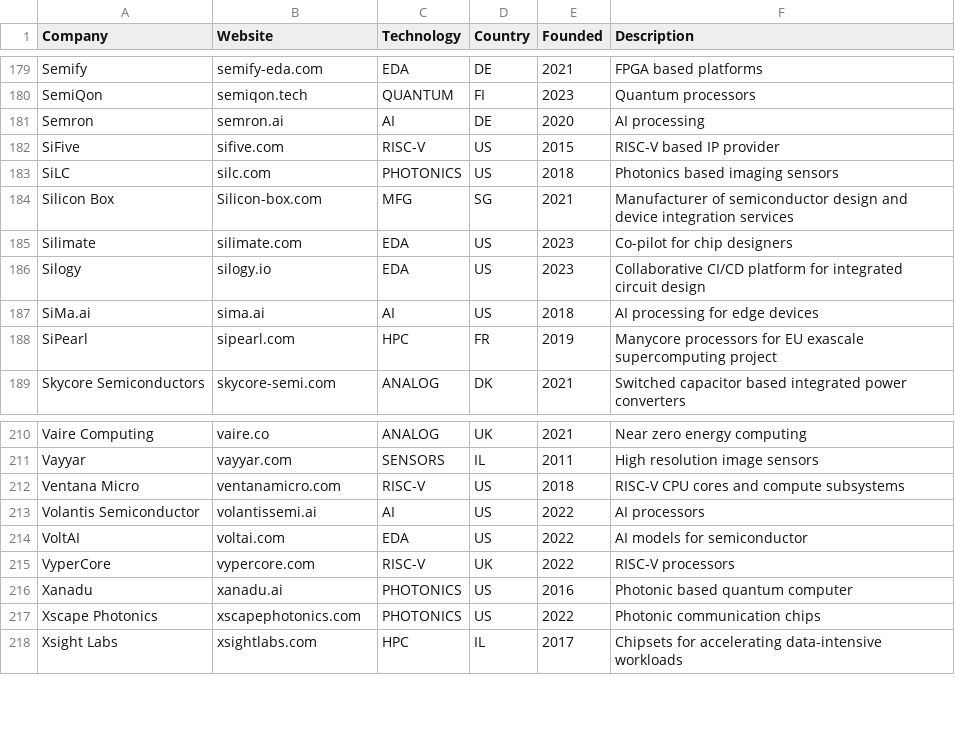
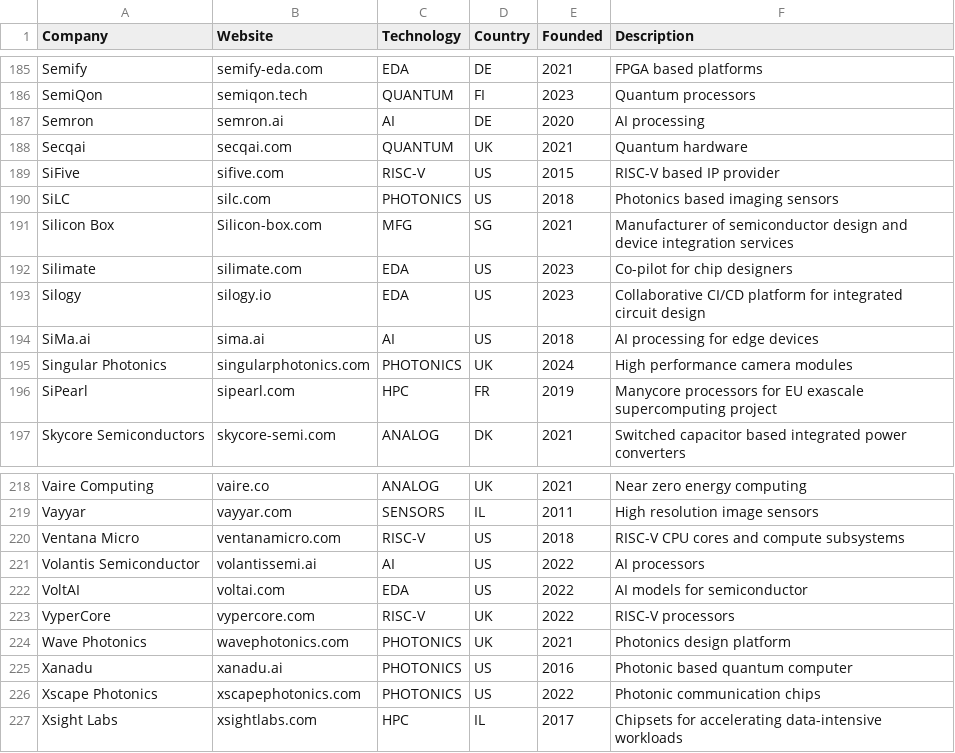
Before and after one commit to aolofsson/awesome-semiconductor-startups, a CSV file: startups.csv, drawn as a sheet; only a part is shown, gaps mark what is left out; the diff covers the shown part only.

```diff
--- a/startups.csv
+++ b/startups.csv
@@ -181,2 +187,3 @@ SemiQon,semiqon.tech,QUANTUM,FI,2023,Quantum processors
 Semron,semron.ai,AI,DE,2020,AI processing
+Secqai,secqai.com,QUANTUM,UK,2021,Quantum hardware
 SiFive,sifive.com,RISC-V,US,2015,RISC-V based IP provider
@@ -187,2 +194,3 @@ Silogy,silogy.io,EDA,US,2023,Collaborative CI/CD platform for integrated circuit
 SiMa.ai,sima.ai,AI,US,2018,AI processing for edge devices
+Singular Photonics,singularphotonics.com,PHOTONICS,UK,2024,High performance camera modules
 SiPearl,sipearl.com,HPC,FR,2019,Manycore processors for EU exascale supercomputing project
@@ -215,2 +223,3 @@ VoltAI,voltai.com,EDA,US,2022,AI models for semiconductor
 VyperCore,vypercore.com,RISC-V,UK,2022,RISC-V processors
+Wave Photonics,wavephotonics.com,PHOTONICS,UK,2021,Photonics design platform
 Xanadu,xanadu.ai,PHOTONICS,US,2016,Photonic based quantum computer
```
Also changed, not shown: 6 added rows elsewhere in this file, 1 other file.
